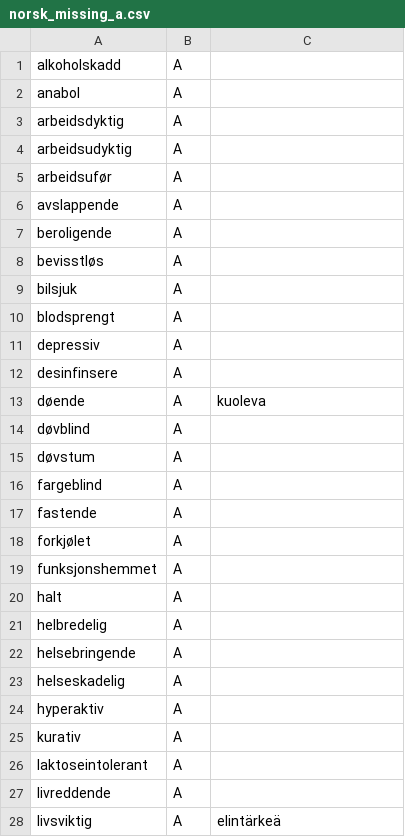
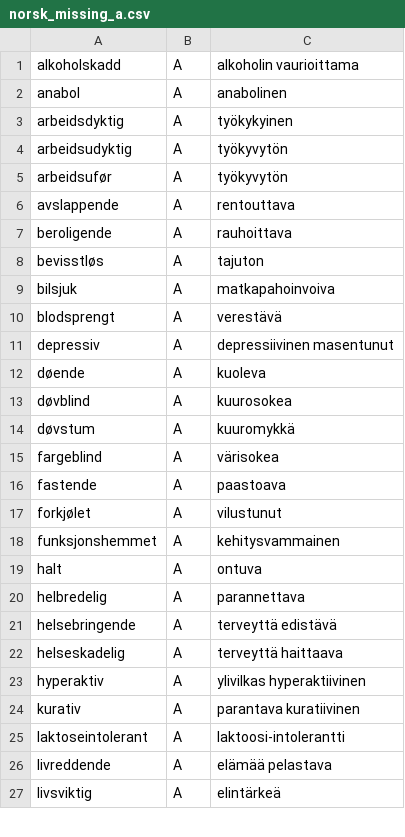
Before and after one commit to giellalt/term-sme-x-nursing, a CSV file: materiale/norsk/kommunal/norsk_missing_a.csv, drawn as a sheet; only a part is shown; the diff covers the shown part only.

Commit message:
Oversatt adjektiver.

```diff
--- a/materiale/norsk/kommunal/norsk_missing_a.csv
+++ b/materiale/norsk/kommunal/norsk_missing_a.csv
@@ -1,28 +1,27 @@
-alkoholskadd	A	
-anabol	A	
-arbeidsdyktig	A	
-arbeidsudyktig	A	
-arbeidsufør	A	
-avslappende	A	
-beroligende	A	
-bevisstløs	A	
-bilsjuk	A	
-blodsprengt	A	
-depressiv	A	
-desinfinsere	A	
+alkoholskadd	A	alkoholin vaurioittama
+anabol	A	anabolinen
+arbeidsdyktig	A	työkykyinen
+arbeidsudyktig	A	työkyvytön
+arbeidsufør	A	työkyvytön
+avslappende	A	rentouttava
+beroligende	A	rauhoittava
+bevisstløs	A	tajuton
+bilsjuk	A	matkapahoinvoiva
+blodsprengt	A	verestävä
+depressiv	A	depressiivinen  masentunut
 døende	A	kuoleva
-døvblind	A	
-døvstum	A	
-fargeblind	A	
-fastende	A	
-forkjølet	A	
-funksjonshemmet	A	
-halt	A	
-helbredelig	A	
-helsebringende	A	
-helseskadelig	A	
-hyperaktiv	A	
-kurativ	A	
-laktoseintolerant	A	
-livreddende	A	
+døvblind	A	kuurosokea
+døvstum	A	kuuromykkä
+fargeblind	A	värisokea
+fastende	A	paastoava
+forkjølet	A	vilustunut
+funksjonshemmet	A	kehitysvammainen
+halt	A	ontuva
+helbredelig	A	parannettava
+helsebringende	A	terveyttä edistävä
+helseskadelig	A	terveyttä haittaava
+hyperaktiv	A	ylivilkas   hyperaktiivinen
+kurativ	A	parantava    kuratiivinen
+laktoseintolerant	A	laktoosi-intolerantti
+livreddende	A	elämää pelastava
 livsviktig	A	elintärkeä
```
Also changed, not shown: 7 edited cells elsewhere in this file.
